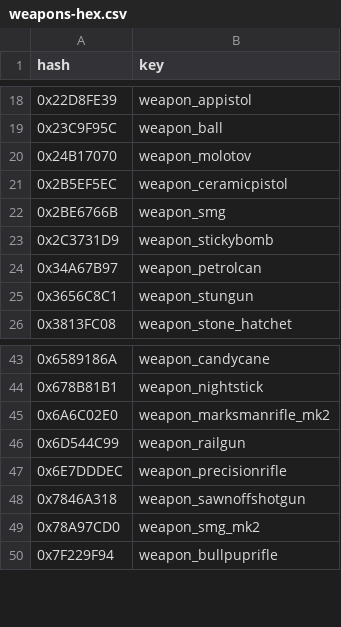
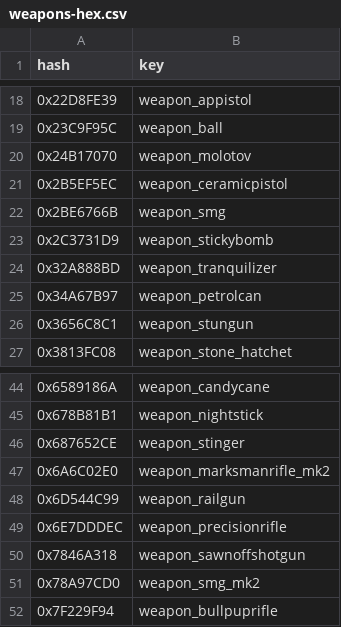
Before and after one commit to calamity-inc/gta-v-joaat-hash-db, a CSV file: out/weapons-hex.csv, drawn as a sheet; only a part is shown, gaps mark what is left out; the diff names each change by its address in the sheet, - before the commit and + after, or states it on an @@ line.

Commit message:
Update weirdo weapons

```diff
--- a/out/weapons-hex.csv
+++ b/out/weapons-hex.csv
+row 24: 0x32A888BD | weapon_tranquilizer
+row 46: 0x687652CE | weapon_stinger
```
Also changed, not shown: out/weapon_types-dec_signed.csv, out/weapon_types-dec_unsigned.csv, 5 other files.
